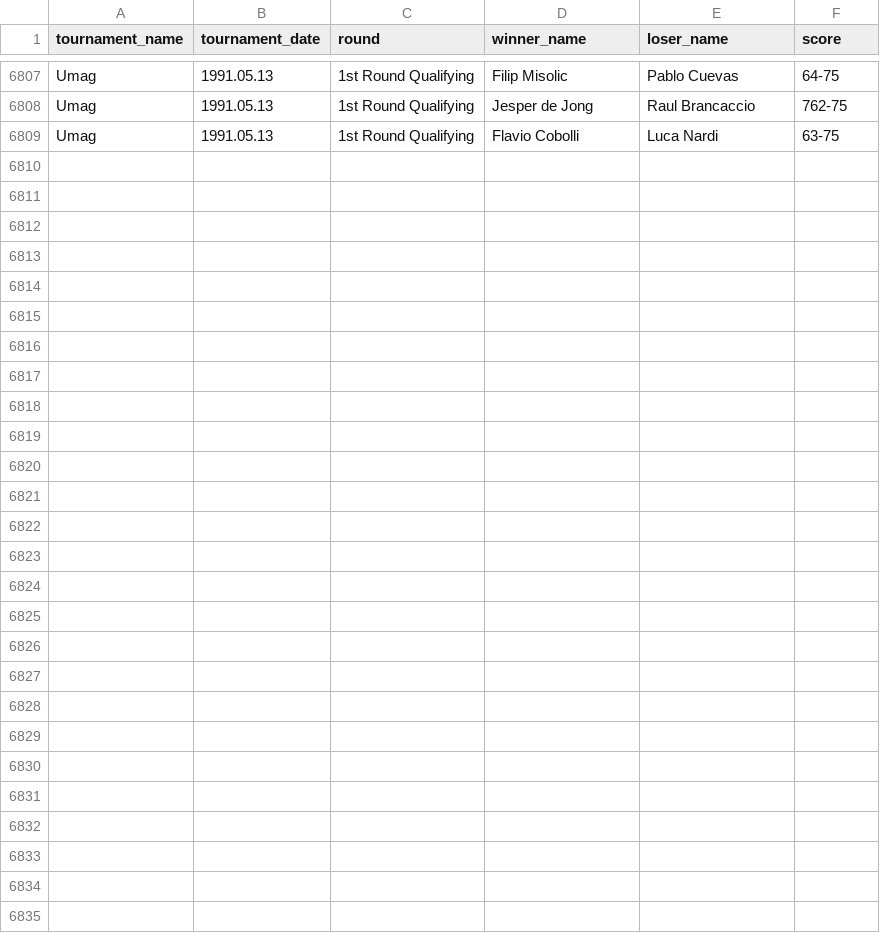
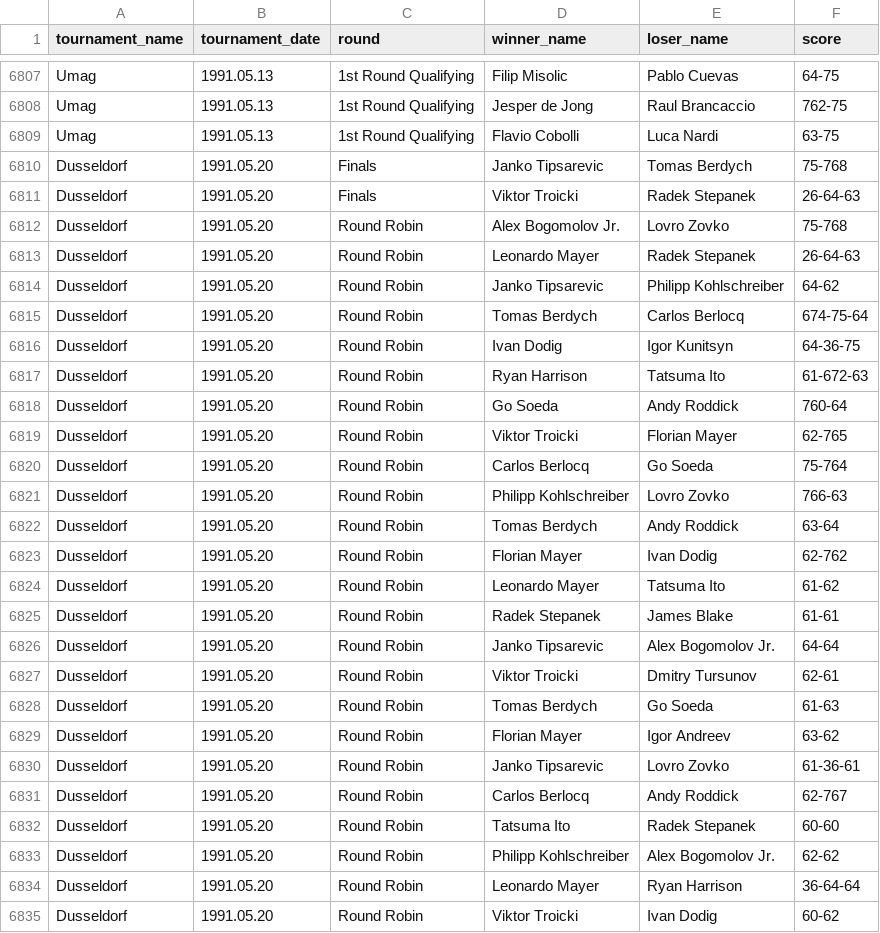
Before and after one commit to jeanbouteiller/tennis_prediction, a CSV file: df_all_matchs.csv, drawn as a sheet; only a part is shown, gaps mark what is left out.

Commit message:
Update file

```diff
--- a/df_all_matchs.csv
+++ b/df_all_matchs.csv
@@ -6809 +6809,27 @@ Umag,1991.05.13,1st Round Qualifying,Jesper de Jong,Raul Brancaccio,762-75
 Umag,1991.05.13,1st Round Qualifying,Flavio Cobolli,Luca Nardi,63-75
+Dusseldorf,1991.05.20,Finals,Janko Tipsarevic,Tomas Berdych,75-768
+Dusseldorf,1991.05.20,Finals,Viktor Troicki,Radek Stepanek,26-64-63
+Dusseldorf,1991.05.20,Round Robin,Alex Bogomolov Jr.,Lovro Zovko,75-768
+Dusseldorf,1991.05.20,Round Robin,Leonardo Mayer,Radek Stepanek,26-64-63
+Dusseldorf,1991.05.20,Round Robin,Janko Tipsarevic,Philipp Kohlschreiber,64-62
+Dusseldorf,1991.05.20,Round Robin,Tomas Berdych,Carlos Berlocq,674-75-64
+Dusseldorf,1991.05.20,Round Robin,Ivan Dodig,Igor Kunitsyn,64-36-75
+Dusseldorf,1991.05.20,Round Robin,Ryan Harrison,Tatsuma Ito,61-672-63
+Dusseldorf,1991.05.20,Round Robin,Go Soeda,Andy Roddick,760-64
+Dusseldorf,1991.05.20,Round Robin,Viktor Troicki,Florian Mayer,62-765
+Dusseldorf,1991.05.20,Round Robin,Carlos Berlocq,Go Soeda,75-764
+Dusseldorf,1991.05.20,Round Robin,Philipp Kohlschreiber,Lovro Zovko,766-63
+Dusseldorf,1991.05.20,Round Robin,Tomas Berdych,Andy Roddick,63-64
+Dusseldorf,1991.05.20,Round Robin,Florian Mayer,Ivan Dodig,62-762
+Dusseldorf,1991.05.20,Round Robin,Leonardo Mayer,Tatsuma Ito,61-62
+Dusseldorf,1991.05.20,Round Robin,Radek Stepanek,James Blake,61-61
+Dusseldorf,1991.05.20,Round Robin,Janko Tipsarevic,Alex Bogomolov Jr.,64-64
+Dusseldorf,1991.05.20,Round Robin,Viktor Troicki,Dmitry Tursunov,62-61
+Dusseldorf,1991.05.20,Round Robin,Tomas Berdych,Go Soeda,61-63
+Dusseldorf,1991.05.20,Round Robin,Florian Mayer,Igor Andreev,63-62
+Dusseldorf,1991.05.20,Round Robin,Janko Tipsarevic,Lovro Zovko,61-36-61
+Dusseldorf,1991.05.20,Round Robin,Carlos Berlocq,Andy Roddick,62-767
+Dusseldorf,1991.05.20,Round Robin,Tatsuma Ito,Radek Stepanek,60-60
+Dusseldorf,1991.05.20,Round Robin,Philipp Kohlschreiber,Alex Bogomolov Jr.,62-62
+Dusseldorf,1991.05.20,Round Robin,Leonardo Mayer,Ryan Harrison,36-64-64
+Dusseldorf,1991.05.20,Round Robin,Viktor Troicki,Ivan Dodig,60-62
```
